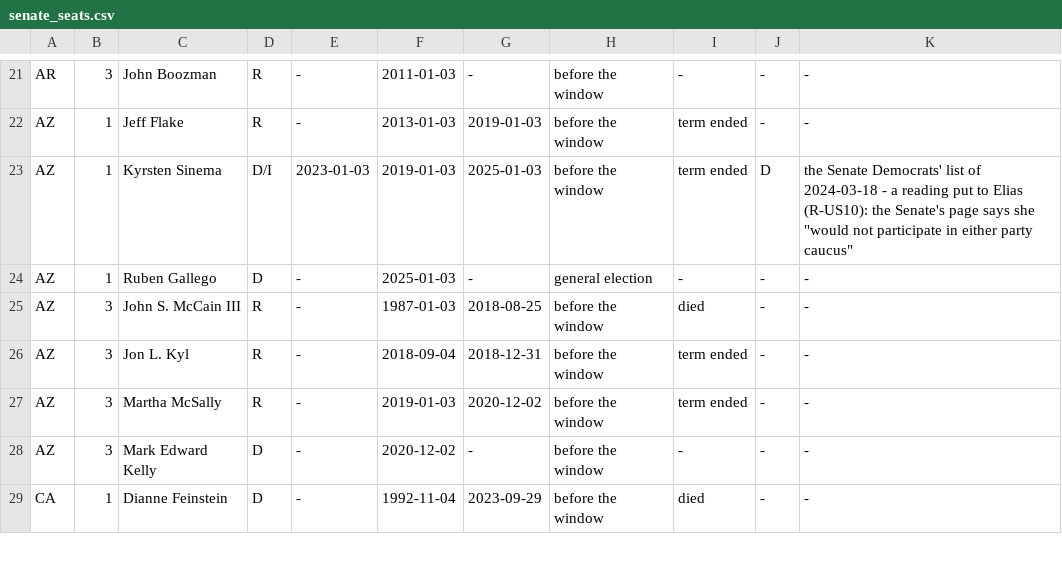
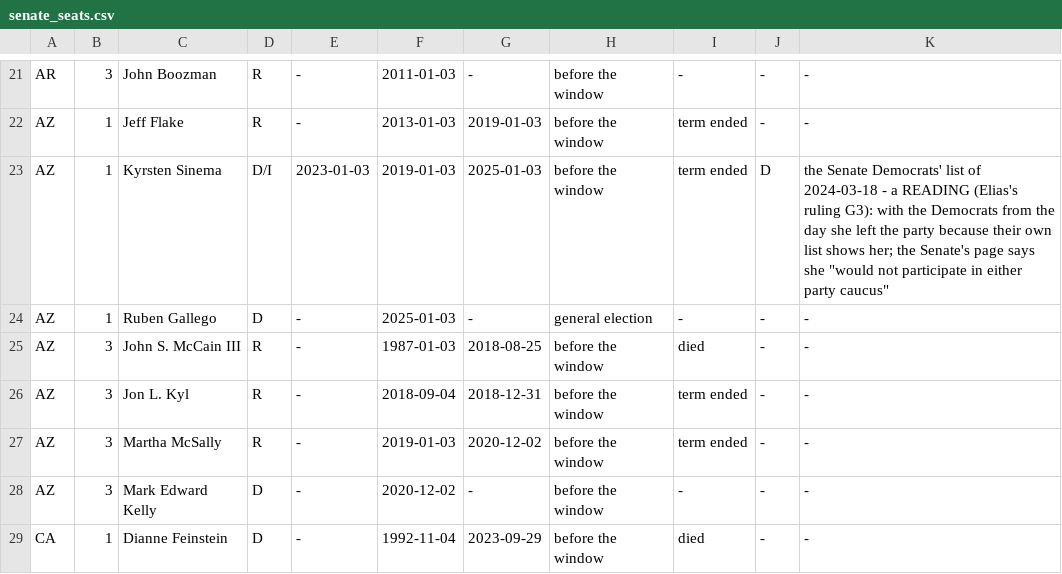
Before and after one commit to Bippen/PoliSim, a CSV file: ElectionsData/usa/senate_seats.csv, drawn as a sheet; only a part is shown, gaps mark what is left out.

```diff
--- a/ElectionsData/usa/senate_seats.csv
+++ b/ElectionsData/usa/senate_seats.csv
@@ -22,3 +22,3 @@ AR,3,John Boozman,R,-,2011-01-03,-,before the window,-,-,-
 AZ,1,Jeff Flake,R,-,2013-01-03,2019-01-03,before the window,term ended,-,-
-AZ,1,Kyrsten Sinema,D/I,2023-01-03,2019-01-03,2025-01-03,before the window,term ended,D,the Senate Democrats' list of 2024-03-18 - a reading put to Elias (R-US10): the Senate's page says she "would not participate in either party caucus"
+AZ,1,Kyrsten Sinema,D/I,2023-01-03,2019-01-03,2025-01-03,before the window,term ended,D,the Senate Democrats' list of 2024-03-18 - a READING (Elias's ruling G3): with the Democrats from the day she left the party because their own list shows her; the Senate's page says she "would not participate in either party caucus"
 AZ,1,Ruben Gallego,D,-,2025-01-03,-,general election,-,-,-
```
Also changed, not shown: 8 other files.
